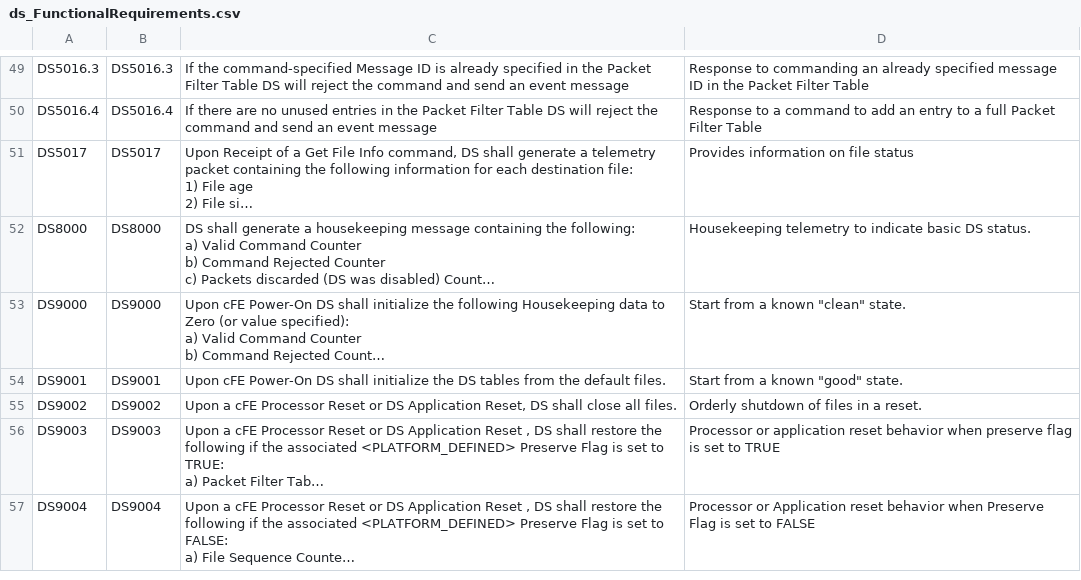
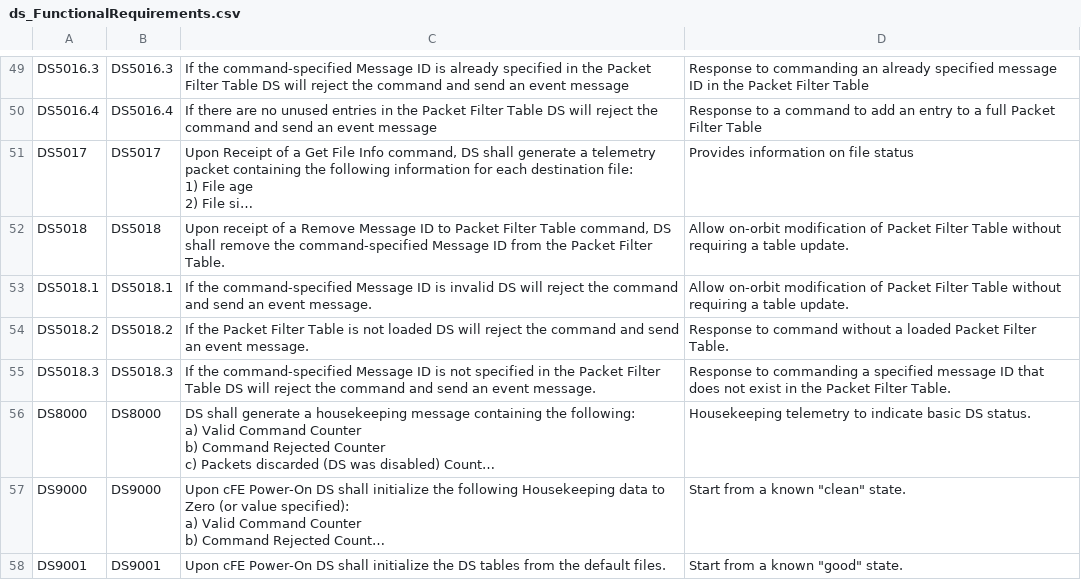
Before and after one commit to nasa/DS, a CSV file: docs/ds_FunctionalRequirements.csv, drawn as a sheet; only a part is shown, gaps mark what is left out; the shorter side is filled out with more unchanged rows; long unchanged cells end in …; the diff names each change by its address in the sheet, - before the commit and + after, or states it on an @@ line.

Commit message:
Fix #67, Adds DS_CmdRemoveMID requirement documentation

```diff
--- a/docs/ds_FunctionalRequirements.csv
+++ b/docs/ds_FunctionalRequirements.csv
+row 52: DS5018 | DS5018 | Upon receipt of a Remove Message ID to Packet Filter Table command, DS shall remove the command-specified Message ID from the Packet Filter Table. | Allow on-orbit modification of Packet Filter Table without requiring a table update.
+row 53: DS5018.1 | DS5018.1 | If the command-specified Message ID is invalid DS will reject the command and send an event message. | Allow on-orbit modification of Packet Filter Table without requiring a table update.
+row 54: DS5018.2 | DS5018.2 | If the Packet Filter Table is not loaded DS will reject the command and send an event message. | Response to command without a loaded Packet Filter Table.
+row 55: DS5018.3 | DS5018.3 | If the command-specified Message ID is not specified in the Packet Filter Table DS will reject the command and send an event message. | Response to commanding a specified message ID that does not exist in the Packet Filter Table.
```
